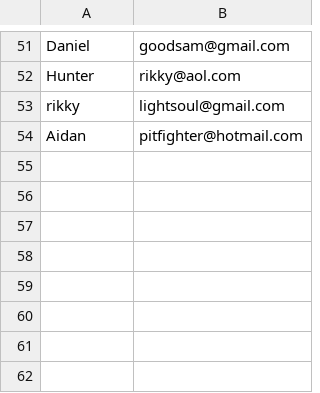
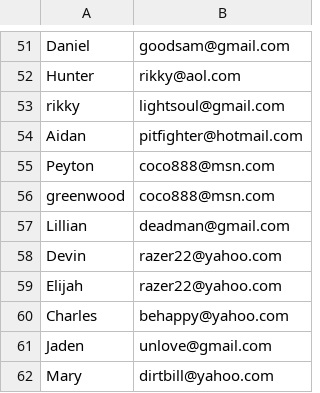
Before and after one commit to A35G/NoSpam-Form, a CSV file: lib/flt_data.csv, drawn as a sheet; only a part is shown, gaps mark what is left out; the diff names each change by its address in the sheet, - before the commit and + after, or states it on an @@ line.

```diff
--- a/lib/flt_data.csv
+++ b/lib/flt_data.csv
+row 55: Peyton | coco888@msn.com
+row 56: greenwood | coco888@msn.com
+row 57: Lillian | deadman@gmail.com
+row 58: Devin | razer22@yahoo.com
+row 59: Elijah | razer22@yahoo.com
+row 60: Charles | behappy@yahoo.com
+row 61: Jaden | unlove@gmail.com
+row 62: Mary | dirtbill@yahoo.com
```
Also changed, not shown: 5 other files.
